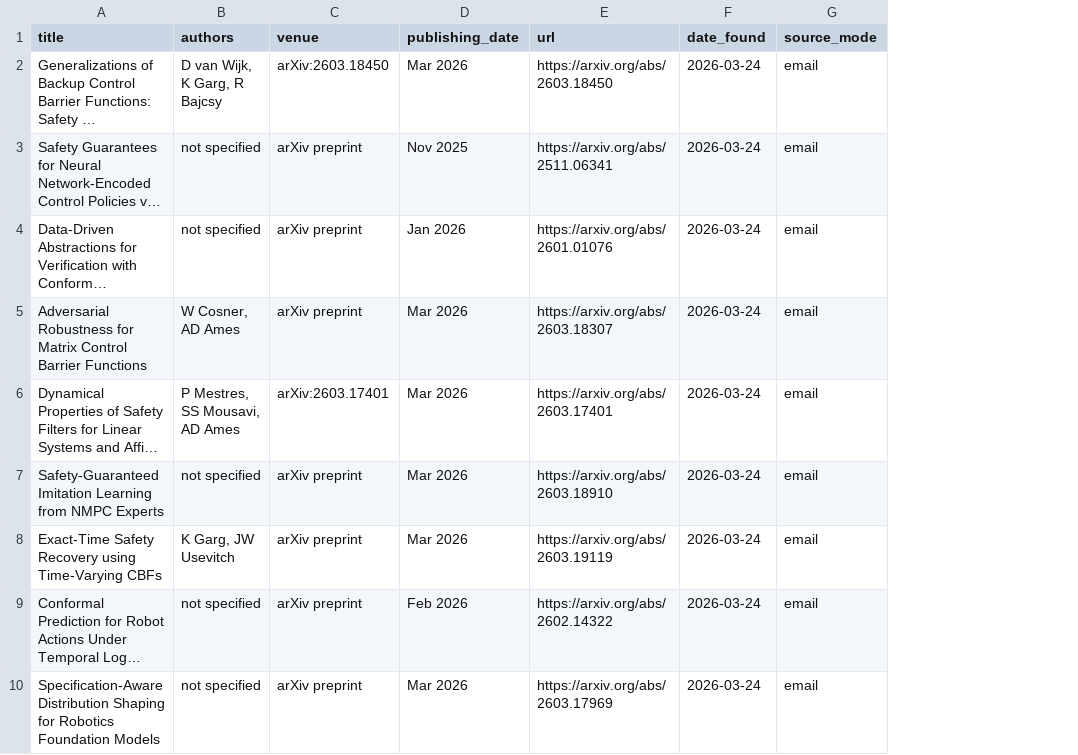
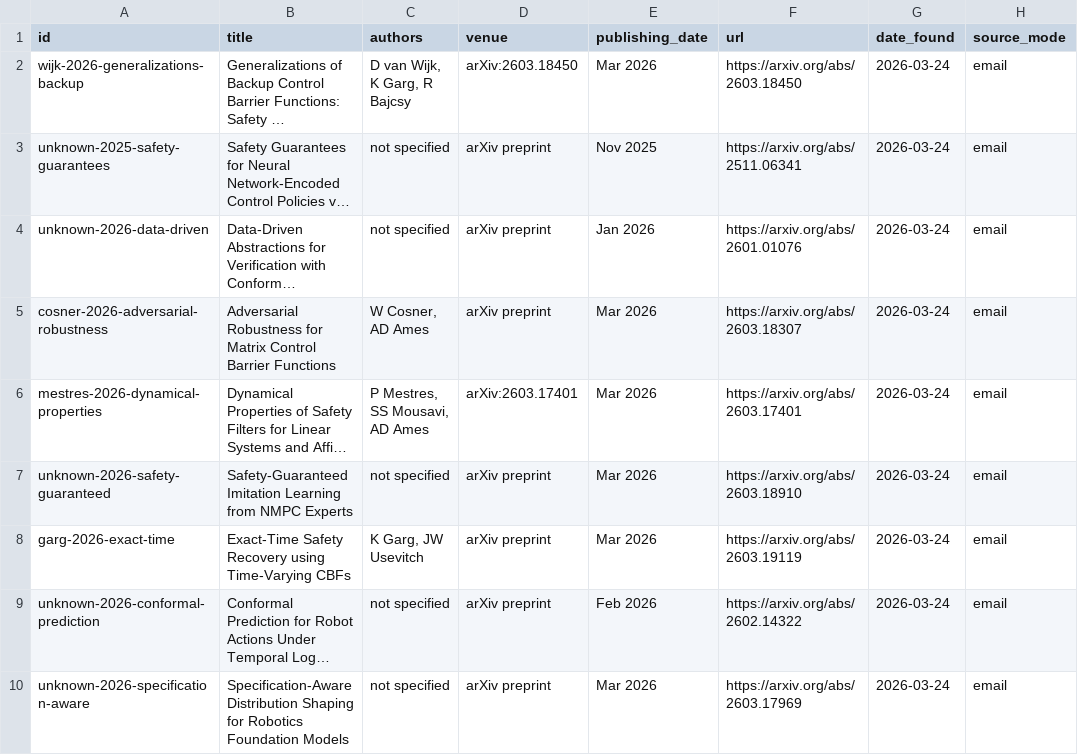
Before and after one commit to sumanth-tangirala/ScholarDashboard, a CSV file: papers_database.csv, drawn as a sheet; only a part is shown; long unchanged cells end in …; the diff names each change by its address in the sheet, - before the commit and + after, or states it on an @@ line.

Commit message:
Update papers and interests database - 2026-03-31

```diff
--- a/papers_database.csv
+++ b/papers_database.csv
+column A (id), rows 2-10: wijk-2026-generalizations-backup | unknown-2025-safety-guarantees | unknown-2026-data-driven | cosner-2026-adversarial-robustness | mestres-2026-dynamical-properties | unknown-2026-safety-guaranteed | garg-2026-exact-time | unknown-2026-conformal-prediction | unknown-2026-specification-aware
```
Also changed, not shown: 2 other files.
